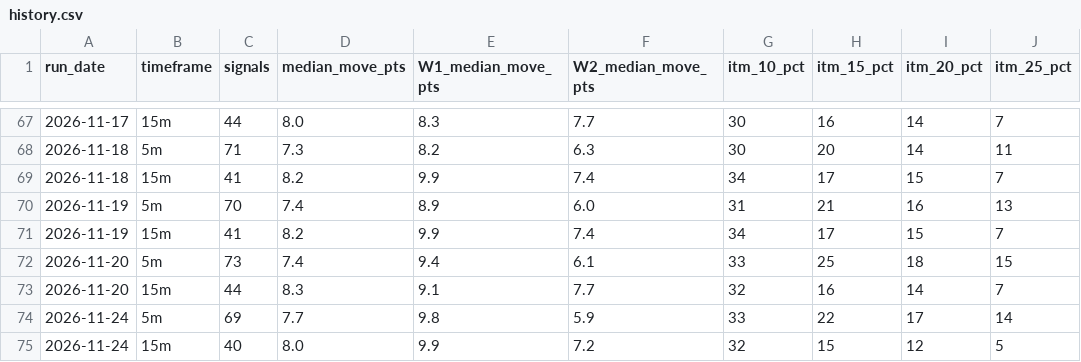
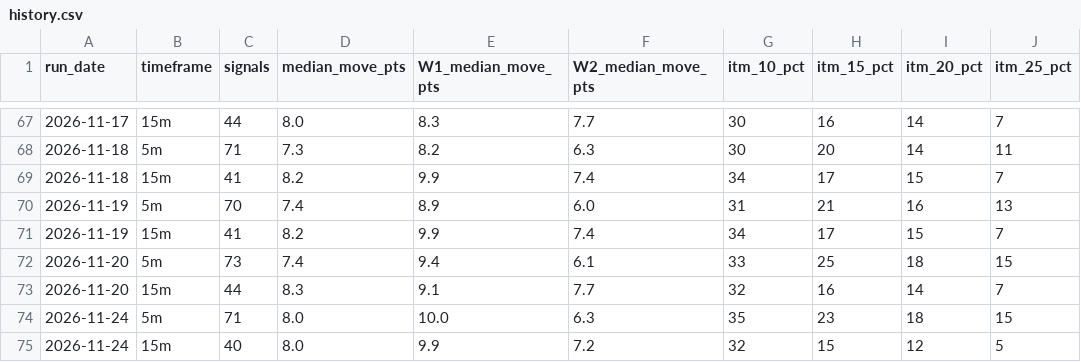
Before and after one commit to thetrinmillenia/belle-backtest, a CSV file: results/history.csv, drawn as a sheet; only a part is shown, gaps mark what is left out; removed rows and columns are numbered as before the commit, all else as after; the diff names each change by its address in the sheet, - before the commit and + after, or states it on an @@ line.

```diff
--- a/results/history.csv
+++ b/results/history.csv
-row 74: 2026-11-24 | 5m | 69 | 7.7 | 9.8 | 5.9 | 33 | 22 | 17 | 14
+row 74: 2026-11-24 | 5m | 71 | 8.0 | 10.0 | 6.3 | 35 | 23 | 18 | 15
```
Also changed, not shown: data/GSPC.csv, results/signals_5m.csv, 3 other files.
